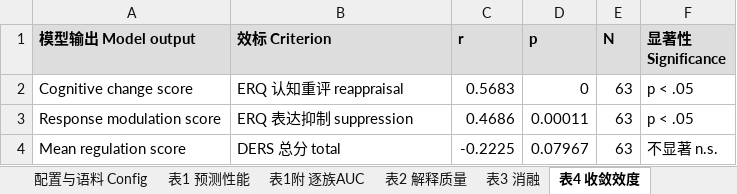
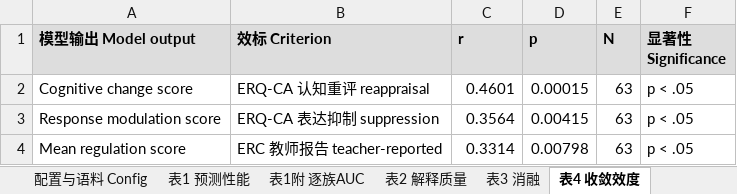
Before and after one commit to caixinyu2017-star/xixi, an Excel workbook: ema-regulation-ai/export/EMA_analysis_results.xlsx, sheet 表4 收敛效度, drawn as a sheet; values as stored, in another font and other column widths than the file's, no borders; the diff names each change by its address in the sheet, - before the commit and + after, or states it on an @@ line.

```diff
--- a/ema-regulation-ai/export/EMA_analysis_results.xlsx (sheet 表4 收敛效度)
+++ b/ema-regulation-ai/export/EMA_analysis_results.xlsx (sheet 表4 收敛效度)
-B2 (效标 Criterion): ERQ 认知重评 reappraisal
+B2 (效标 Criterion): ERQ-CA 认知重评 reappraisal
-C2 (r): 0.5683
+C2 (r): 0.4601
-D2 (p): 0
+D2 (p): 0.00015
-B3 (效标 Criterion): ERQ 表达抑制 suppression
+B3 (效标 Criterion): ERQ-CA 表达抑制 suppression
-C3 (r): 0.4686
+C3 (r): 0.3564
-D3 (p): 0.00011
+D3 (p): 0.00415
-B4 (效标 Criterion): DERS 总分 total
+B4 (效标 Criterion): ERC 教师报告 teacher-reported
-C4 (r): -0.2225
+C4 (r): 0.3314
-D4 (p): 0.07967
+D4 (p): 0.00798
-F4 (显著性 Significance): 不显著 n.s.
+F4 (显著性 Significance): p < .05
```
Also changed, not shown: sheet 稀疏权重扫描 Sweep, sheet 表3 消融, sheet 表2 解释质量, sheet 配置与语料 Config, sheet 表1附 逐族AUC, sheet 表1 预测性能, 2 more sheets, 23 other files.
